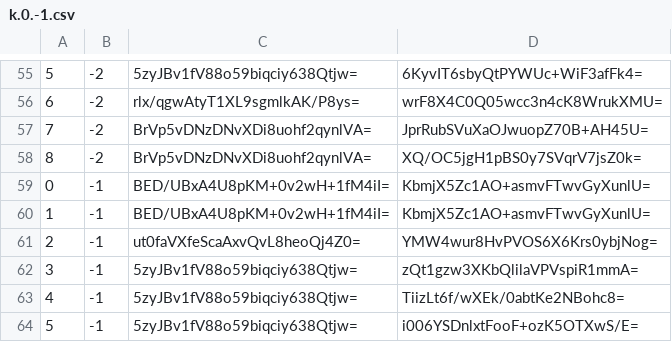
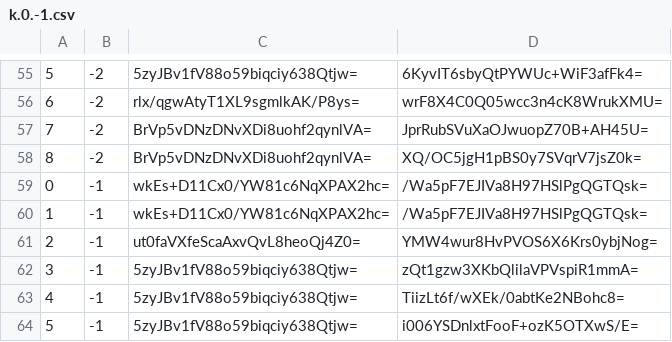
Before and after one commit to piperdeck/Fungi-Maps, a CSV file: Overworld/tiles/zoom.-1/metadata/k.0.-1.csv, drawn as a sheet; only a part is shown, gaps mark what is left out.

```diff
--- a/Overworld/tiles/zoom.-1/metadata/k.0.-1.csv
+++ b/Overworld/tiles/zoom.-1/metadata/k.0.-1.csv
@@ -58,4 +58,4 @@
 8,-2,BrVp5vDNzDNvXDi8uohf2qynlVA=,XQ/OC5jgH1pBS0y7SVqrV7jsZ0k=
-0,-1,BED/UBxA4U8pKM+0v2wH+1fM4iI=,KbmjX5Zc1AO+asmvFTwvGyXunlU=
-1,-1,BED/UBxA4U8pKM+0v2wH+1fM4iI=,KbmjX5Zc1AO+asmvFTwvGyXunlU=
+0,-1,wkEs+D11Cx0/YW81c6NqXPAX2hc=,/Wa5pF7EJIVa8H97HSlPgQGTQsk=
+1,-1,wkEs+D11Cx0/YW81c6NqXPAX2hc=,/Wa5pF7EJIVa8H97HSlPgQGTQsk=
 2,-1,ut0faVXfeScaAxvQvL8heoQj4Z0=,YMW4wur8HvPVOS6X6Krs0ybjNog=
```
Also changed, not shown: Overworld/tiles/zoom.-1/metadata/k.-1.-1.csv, Overworld/tiles/zoom.-1/metadata/k.0.0.csv, 20 other files.
